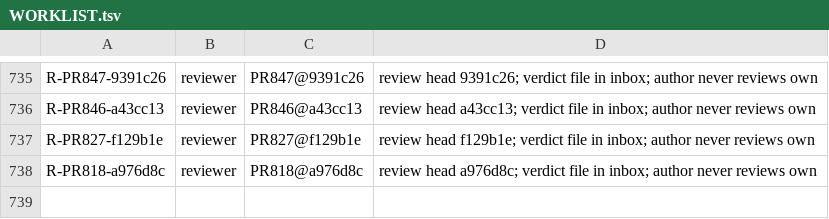
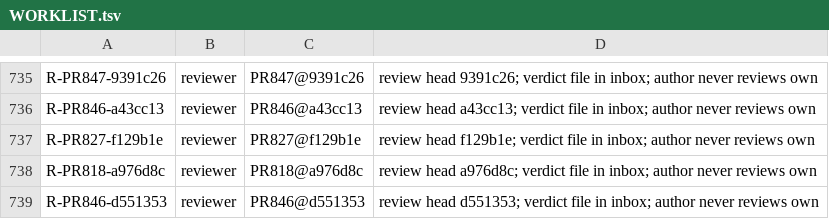
Before and after one commit to SpinStateLabs/field-platform, a TSV file: comms/WORKLIST.tsv, drawn as a sheet; only a part is shown, gaps mark what is left out.

Commit message:
comms: queue-keeper restock

```diff
--- a/comms/WORKLIST.tsv
+++ b/comms/WORKLIST.tsv
@@ -738 +738,2 @@ R-PR827-f129b1e	reviewer	PR827@f129b1e	review head f129b1e; verdict file in inbo
 R-PR818-a976d8c	reviewer	PR818@a976d8c	review head a976d8c; verdict file in inbox; author never reviews own
+R-PR846-d551353	reviewer	PR846@d551353	review head d551353; verdict file in inbox; author never reviews own
```
